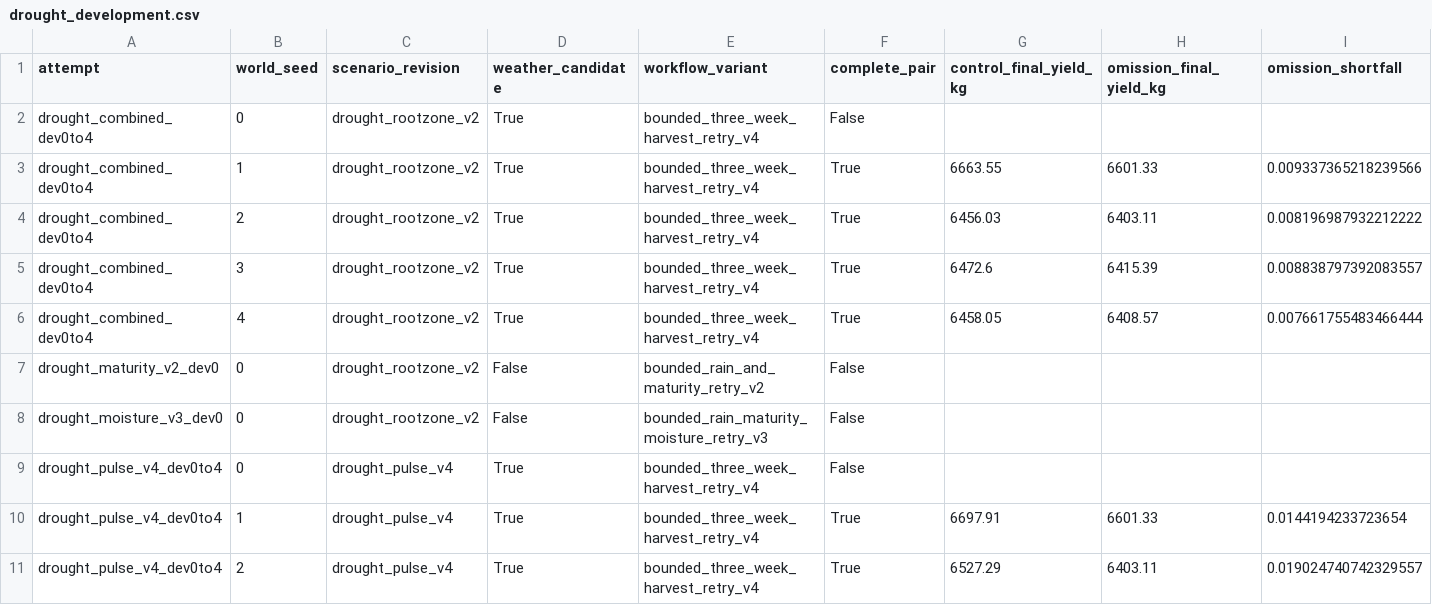
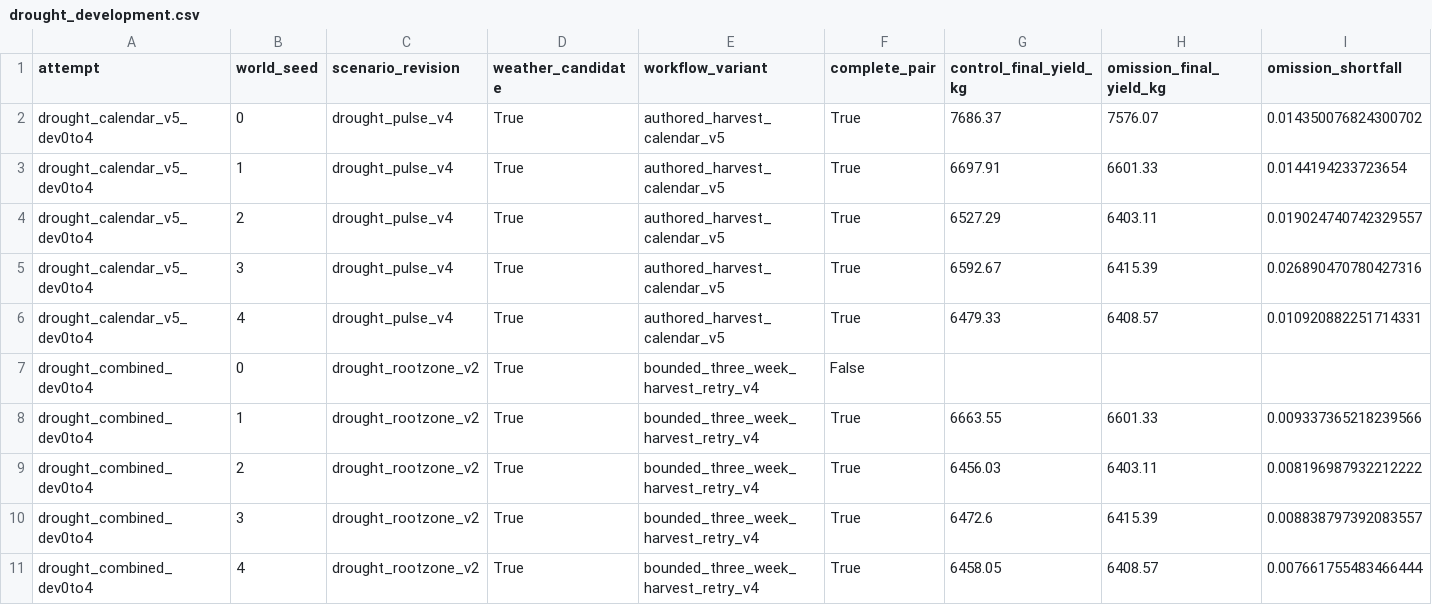
Before and after one commit to quaoq/FarmARE, a CSV file: AAMAS/handover_validation/drought_development.csv, drawn as a sheet; only a part is shown; the shorter side is filled out with more unchanged rows; rows hold the shown columns only; the diff names each change by its address in the sheet, - before the commit and + after, or states it on an @@ line.

Commit message:
Bind scenario variants and held-out confirmation; align drought reference with authored harvest calendar

```diff
--- a/AAMAS/handover_validation/drought_development.csv
+++ b/AAMAS/handover_validation/drought_development.csv
+row 2: drought_calendar_v5_dev0to4 | 0 | drought_pulse_v4 | True | authored_harvest_calendar_v5 | True | 7686.37 | 7576.07 | 0.014350076824300702
+row 3: drought_calendar_v5_dev0to4 | 1 | drought_pulse_v4 | True | authored_harvest_calendar_v5 | True | 6697.91 | 6601.33 | 0.0144194233723654
+row 4: drought_calendar_v5_dev0to4 | 2 | drought_pulse_v4 | True | authored_harvest_calendar_v5 | True | 6527.29 | 6403.11 | 0.019024740742329557
+row 5: drought_calendar_v5_dev0to4 | 3 | drought_pulse_v4 | True | authored_harvest_calendar_v5 | True | 6592.67 | 6415.39 | 0.026890470780427316
+row 6: drought_calendar_v5_dev0to4 | 4 | drought_pulse_v4 | True | authored_harvest_calendar_v5 | True | 6479.33 | 6408.57 | 0.010920882251714331
```
Also changed, not shown: 31 other files.
